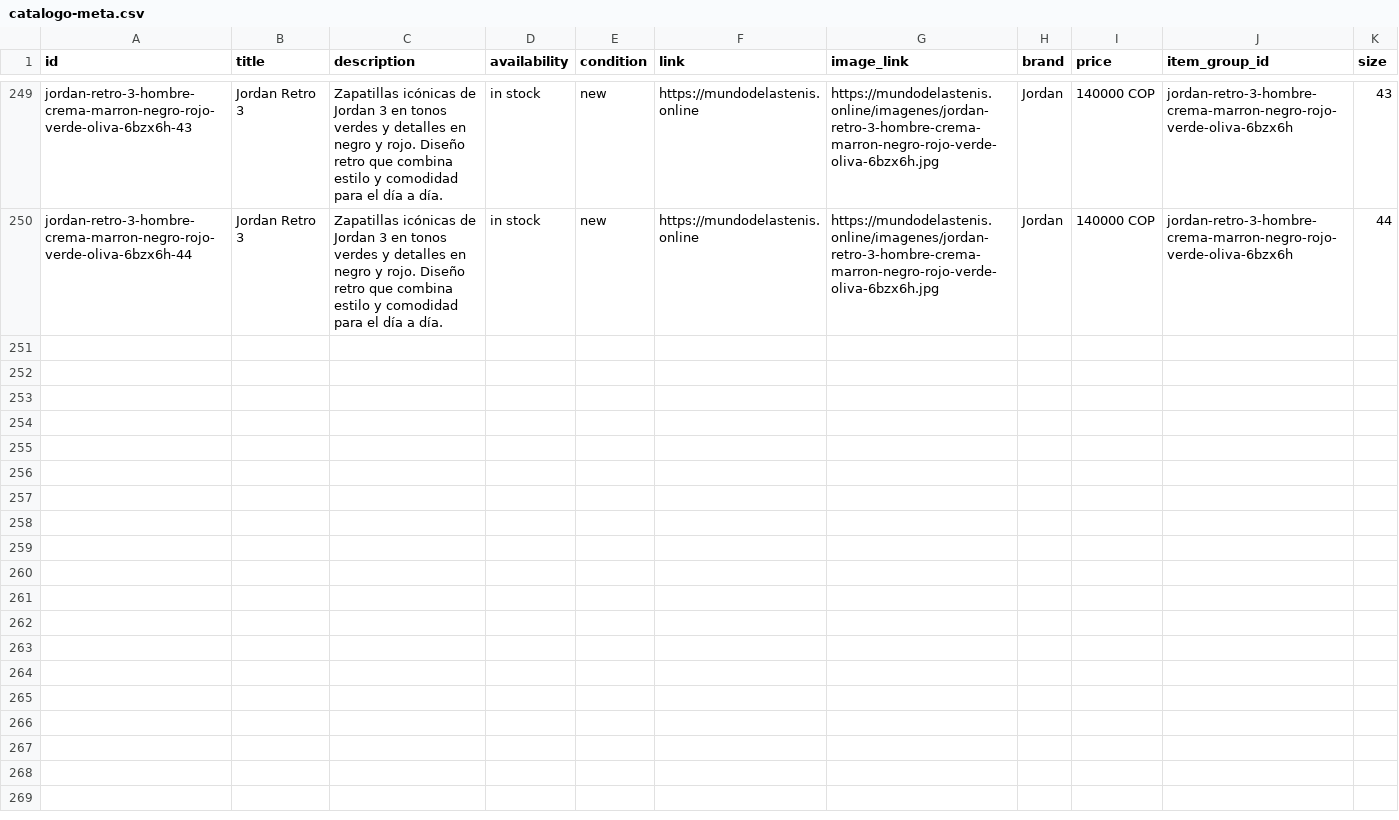
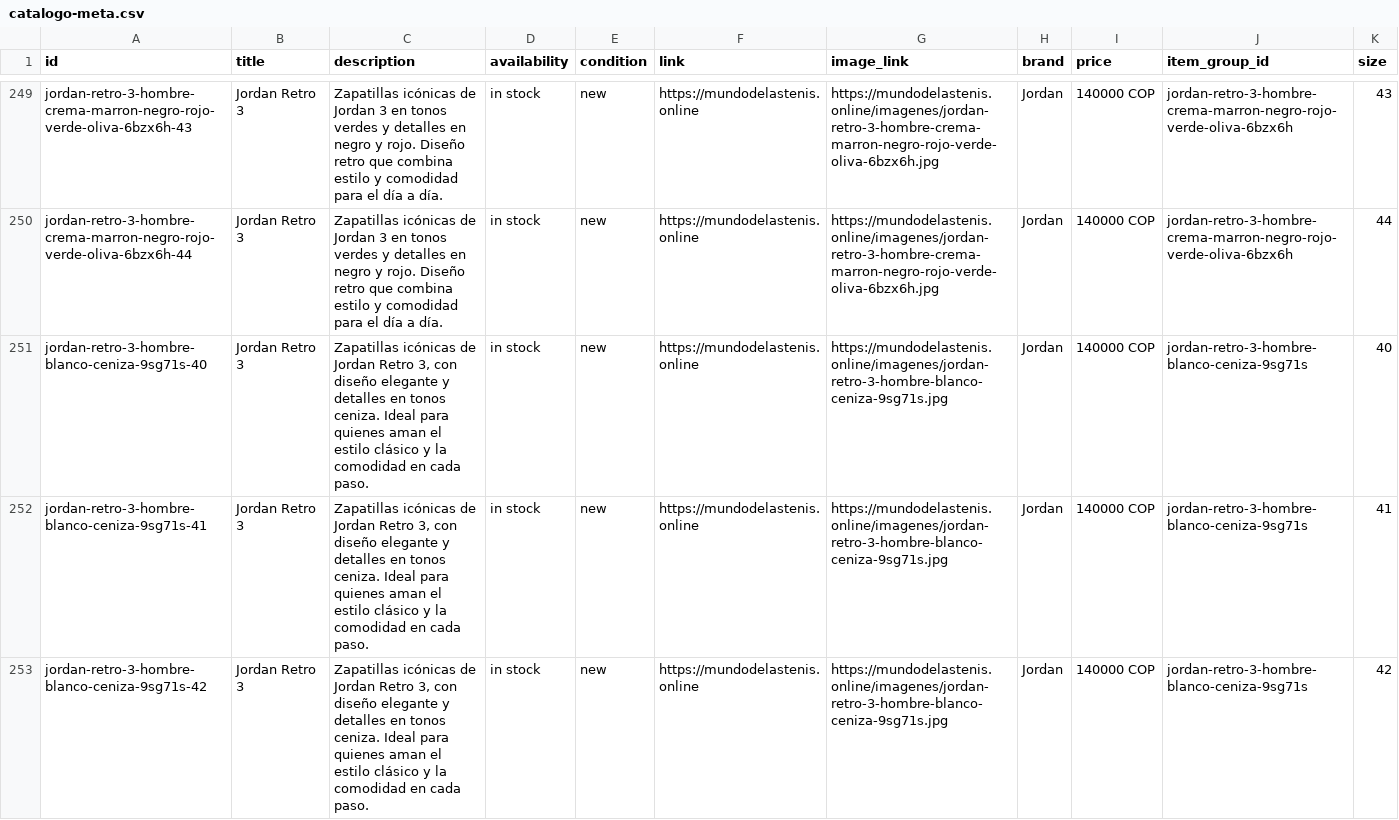
Before and after one commit to Aanticamperos/Mundo-de-las-tenis, a CSV file: catalogo-meta.csv, drawn as a sheet; only a part is shown, gaps mark what is left out; the diff covers the shown part only; the diff names each change by its address in the sheet, - before the commit and + after, or states it on an @@ line.

Commit message:
Actualizar catálogo de WhatsApp

```diff
--- a/catalogo-meta.csv
+++ b/catalogo-meta.csv
+row 251: jordan-retro-3-hombre-blanco-ceniza-9sg71s-40 | Jordan Retro 3 | Zapatillas icónicas de Jordan Retro 3, con diseño elegante y detalles en tonos ceniza. Ideal para quienes aman el estilo clásico y la comodidad en cada paso. | in stock | new | https://mundodelastenis.online | https://mundodelastenis.online/imagenes/jordan-retro-3-hombre-blanco-ceniza-9sg71s.jpg | Jordan | 140000 COP | jordan-retro-3-hombre-blanco-ceniza-9sg71s | 40
+row 252: jordan-retro-3-hombre-blanco-ceniza-9sg71s-41 | Jordan Retro 3 | Zapatillas icónicas de Jordan Retro 3, con diseño elegante y detalles en tonos ceniza. Ideal para quienes aman el estilo clásico y la comodidad en cada paso. | in stock | new | https://mundodelastenis.online | https://mundodelastenis.online/imagenes/jordan-retro-3-hombre-blanco-ceniza-9sg71s.jpg | Jordan | 140000 COP | jordan-retro-3-hombre-blanco-ceniza-9sg71s | 41
+row 253: jordan-retro-3-hombre-blanco-ceniza-9sg71s-42 | Jordan Retro 3 | Zapatillas icónicas de Jordan Retro 3, con diseño elegante y detalles en tonos ceniza. Ideal para quienes aman el estilo clásico y la comodidad en cada paso. | in stock | new | https://mundodelastenis.online | https://mundodelastenis.online/imagenes/jordan-retro-3-hombre-blanco-ceniza-9sg71s.jpg | Jordan | 140000 COP | jordan-retro-3-hombre-blanco-ceniza-9sg71s | 42
```
Also changed, not shown: 2 added rows elsewhere in this file.
